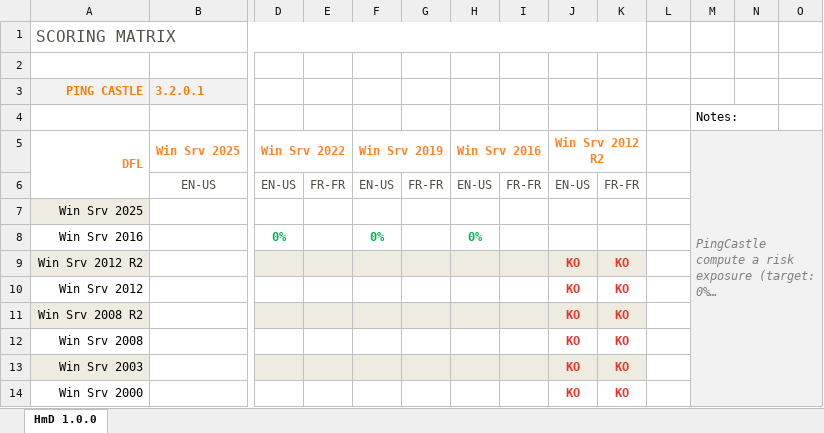
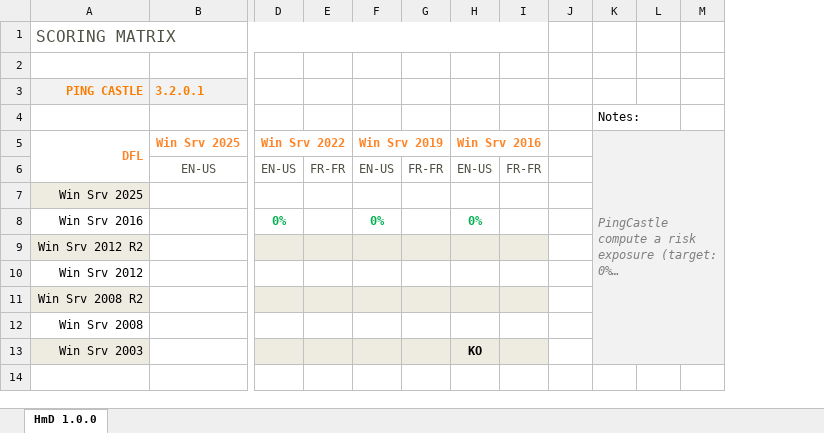
Before and after one commit to LoicVeirman/Hello-My-Dir, an Excel workbook: _ToDo/Scoring Matrix.xlsx, sheet HmD 1.0.0, drawn as a sheet; only a part is shown, gaps mark what is left out; long unchanged cells end in …; values as stored, in another font and other column widths than the file's, no borders; table styles not drawn; rows hold the shown columns only; the diff names each change by its address in the sheet, - before the commit and + after, or states it on an @@ line.

```diff
--- a/_ToDo/Scoring Matrix.xlsx (sheet HmD 1.0.0)
+++ b/_ToDo/Scoring Matrix.xlsx (sheet HmD 1.0.0)
-column J (Win Srv 2012 R2), rows 6-13: EN-US |  |  | KO | KO | KO | KO | KO
-column K, rows 6-13: FR-FR |  |  | KO | KO | KO | KO | KO
-H13 (Win Srv 2016): (empty)
+H13 (Win Srv 2016): KO
-row 14: Win Srv 2000 |  |  |  |  |  |  |  | KO | KO
```
Also changed, not shown: 1 other file.
